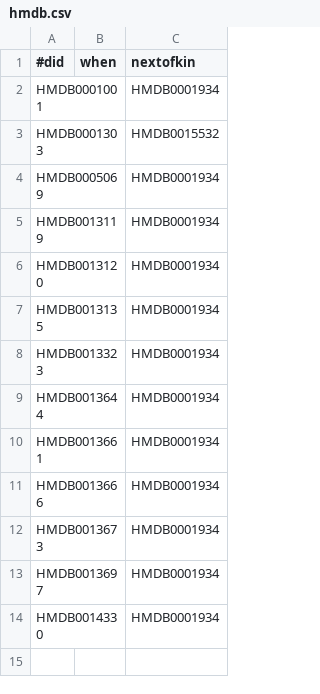
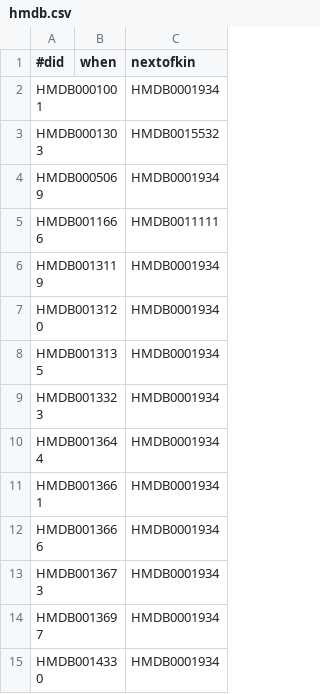
Before and after one commit to wikipathways/WikiPathwaysCurator, a CSV file: src/main/resources/tiwid/hmdb.csv, drawn as a sheet.

Commit message:
Updated BridgeDb Tiwid data

```diff
--- a/src/main/resources/tiwid/hmdb.csv
+++ b/src/main/resources/tiwid/hmdb.csv
@@ -4,2 +4,3 @@ HMDB0001303,,HMDB0015532
 HMDB0005069,,HMDB0001934
+HMDB0011666,,HMDB0011111
 HMDB0013119,,HMDB0001934
```
Also changed, not shown: 1 other file.
